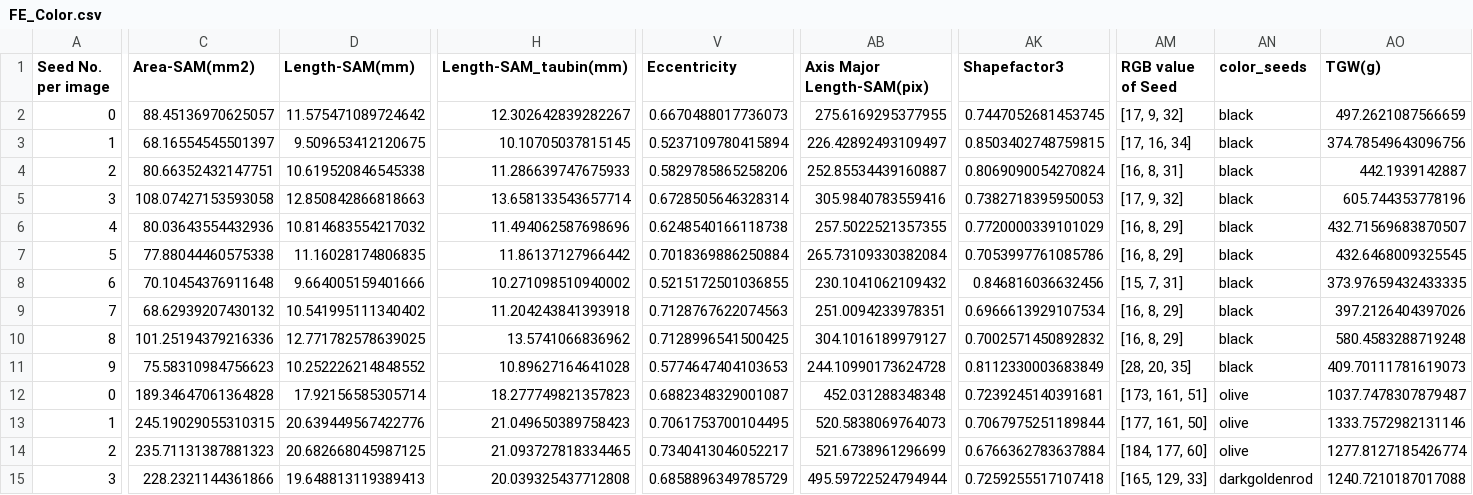
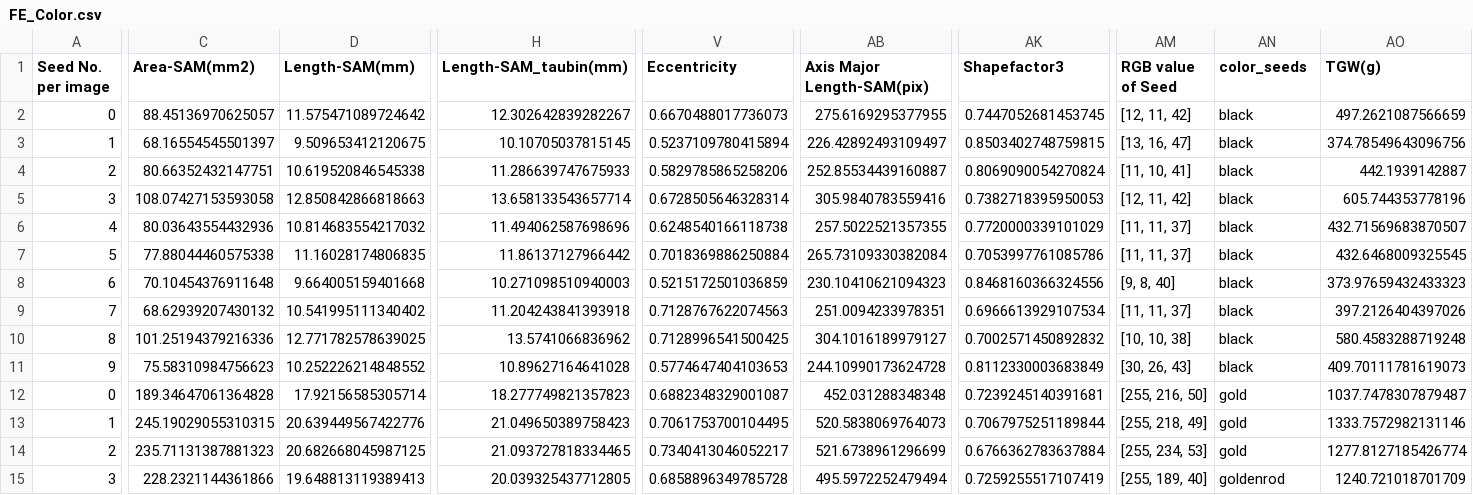
Before and after one commit to AAFC-Bioinfo-AAC/faba-bean-image-classification, a CSV file: Output/output_FE/FE_Color.csv, drawn as a sheet; only a part is shown, gaps mark what is left out; the diff covers the shown part only; the diff names each change by its address in the sheet, - before the commit and + after, or states it on an @@ line.

Commit message:
Add files via upload

```diff
--- a/Output/output_FE/FE_Color.csv
+++ b/Output/output_FE/FE_Color.csv
-AM2 (RGB value of Seed): [17, 9, 32]
+AM2 (RGB value of Seed): [12, 11, 42]
-AM3 (RGB value of Seed): [17, 16, 34]
+AM3 (RGB value of Seed): [13, 16, 47]
-AM4 (RGB value of Seed): [16, 8, 31]
+AM4 (RGB value of Seed): [11, 10, 41]
-AM5 (RGB value of Seed): [17, 9, 32]
+AM5 (RGB value of Seed): [12, 11, 42]
-AM6:AM7 (RGB value of Seed): [16, 8, 29]
+AM6:AM7 (RGB value of Seed): [11, 11, 37]
-D8 (Length-SAM(mm)): 9.664005159401666
+D8 (Length-SAM(mm)): 9.664005159401668
-H8 (Length-SAM_taubin(mm)): 10.271098510940002
+H8 (Length-SAM_taubin(mm)): 10.271098510940003
-V8 (Eccentricity): 0.5215172501036855
+V8 (Eccentricity): 0.5215172501036859
-AB8 (Axis Major Length-SAM(pix)): 230.1041062109432
+AB8 (Axis Major Length-SAM(pix)): 230.10410621094323
-AK8 (Shapefactor3): 0.846816036632456
+AK8 (Shapefactor3): 0.8468160366324556
-AM8 (RGB value of Seed): [15, 7, 31]
+AM8 (RGB value of Seed): [9, 8, 40]
-AO8 (TGW(g)): 373.97659432433335
+AO8 (TGW(g)): 373.97659432433323
-AM9 (RGB value of Seed): [16, 8, 29]
+AM9 (RGB value of Seed): [11, 11, 37]
-AM10 (RGB value of Seed): [16, 8, 29]
+AM10 (RGB value of Seed): [10, 10, 38]
-AM11 (RGB value of Seed): [28, 20, 35]
+AM11 (RGB value of Seed): [30, 26, 43]
-AM12 (RGB value of Seed): [173, 161, 51]
+AM12 (RGB value of Seed): [255, 216, 50]
-AN12:AN14 (color_seeds): olive
+AN12:AN14 (color_seeds): gold
-AM13 (RGB value of Seed): [177, 161, 50]
+AM13 (RGB value of Seed): [255, 218, 49]
-AM14 (RGB value of Seed): [184, 177, 60]
+AM14 (RGB value of Seed): [255, 234, 53]
-H15 (Length-SAM_taubin(mm)): 20.039325437712808
+H15 (Length-SAM_taubin(mm)): 20.039325437712805
-V15 (Eccentricity): 0.6858896349785729
+V15 (Eccentricity): 0.6858896349785728
-AB15 (Axis Major Length-SAM(pix)): 495.59722524794944
+AB15 (Axis Major Length-SAM(pix)): 495.5972252479494
-AK15 (Shapefactor3): 0.7259255517107418
+AK15 (Shapefactor3): 0.7259255517107419
-AM15 (RGB value of Seed): [165, 129, 33]
+AM15 (RGB value of Seed): [255, 189, 40]
-AN15 (color_seeds): darkgoldenrod
+AN15 (color_seeds): goldenrod
-AO15 (TGW(g)): 1240.7210187017088
+AO15 (TGW(g)): 1240.721018701709
```
Also changed, not shown: 3 edited cells elsewhere in this file.
